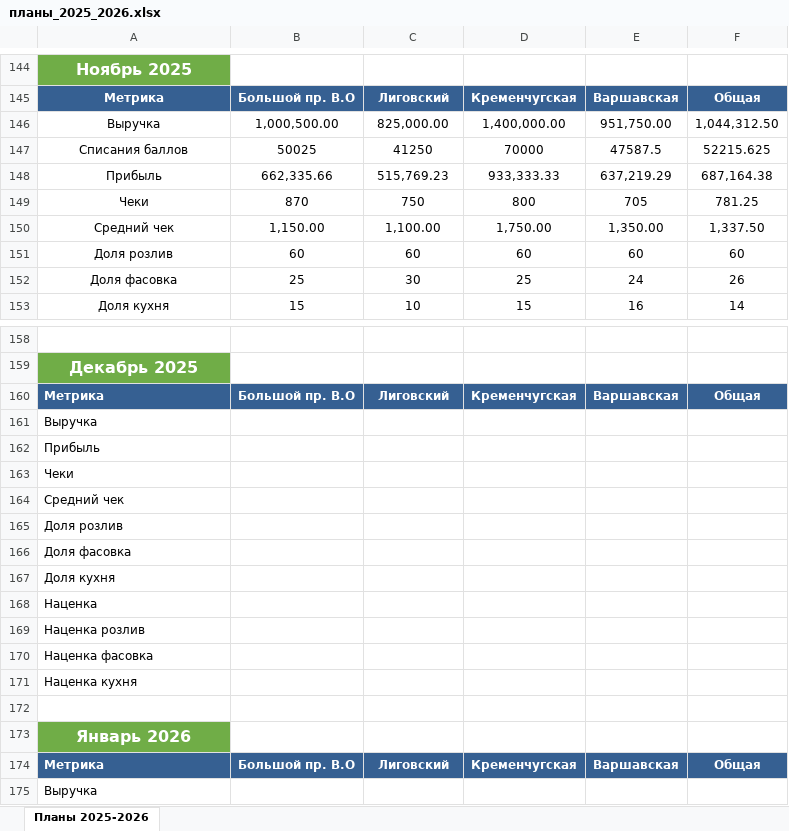
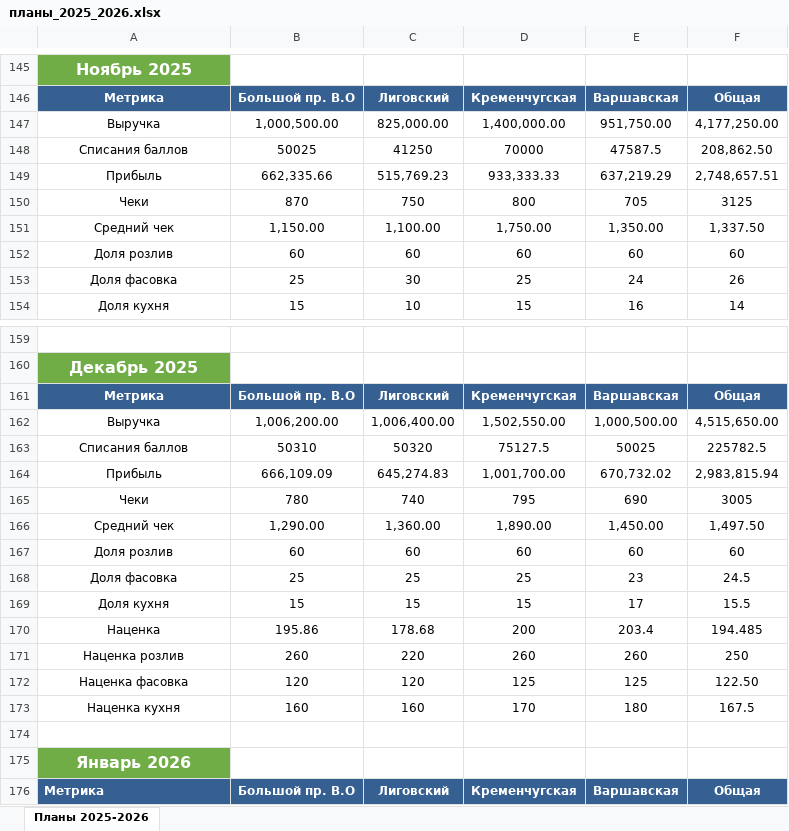
Before and after one commit to wwworm666/beer-abc-analysis, an Excel workbook: планы_2025_2026.xlsx, sheet Планы 2025-2026, drawn as a sheet; only a part is shown, gaps mark what is left out; the shorter side is filled out with more unchanged rows; values as stored, in another font and other column widths than the file's, no borders; charts and pictures not drawn; removed rows and columns are numbered as before the commit, all else as after; the diff covers the shown part only; the diff names each change by its address in the sheet, - before the commit and + after, or states it on an @@ line.

```diff
--- a/планы_2025_2026.xlsx (sheet Планы 2025-2026)
+++ b/планы_2025_2026.xlsx (sheet Планы 2025-2026)
-F147: 1,044,312.50
+F147: 4,177,250.00
-F148: 52215.625
+F148: 208,862.50
-F149: 687,164.38
+F149: 2,748,657.51
-F150: 781.25
+F150: 3125
-A161 alignment: left
+A161 alignment: center
-row 161: Выручка
-row 162: Прибыль
-row 163: Чеки
-row 164: Средний чек
-row 165: Доля розлив
-row 166: Доля фасовка
-row 167: Доля кухня
-row 168: Наценка
-row 169: Наценка розлив
-row 170: Наценка фасовка
-row 171: Наценка кухня
+row 162: Выручка | 1,006,200.00 | 1,006,400.00 | 1,502,550.00 | 1,000,500.00 | 4,515,650.00
+row 163: Списания баллов | 50310 | 50320 | 75127.5 | 50025 | 225782.5
+row 164: Прибыль | 666,109.09 | 645,274.83 | 1,001,700.00 | 670,732.02 | 2,983,815.94
+row 165: Чеки | 780 | 740 | 795 | 690 | 3005
+row 166: Средний чек | 1,290.00 | 1,360.00 | 1,890.00 | 1,450.00 | 1,497.50
+row 167: Доля розлив | 60 | 60 | 60 | 60 | 60
+row 168: Доля фасовка | 25 | 25 | 25 | 23 | 24.5
+row 169: Доля кухня | 15 | 15 | 15 | 17 | 15.5
+row 170: Наценка | 195.86 | 178.68 | 200 | 203.4 | 194.485
+row 171: Наценка розлив | 260 | 220 | 260 | 260 | 250
+row 172: Наценка фасовка | 120 | 120 | 125 | 125 | 122.50
+row 173: Наценка кухня | 160 | 160 | 170 | 180 | 167.5
```
Also changed, not shown: 12 added rows and 11 removed rows elsewhere in this sheet, formulas that keep their value.
